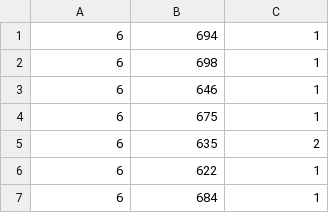
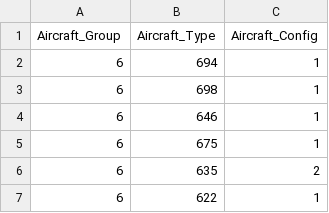
Before and after one commit to mvasa/DBSQL, a CSV file: HW4/normalized_tables/Aircraft.csv, drawn as a sheet; only a part is shown; the shorter side is filled out with more unchanged rows; the diff names each change by its address in the sheet, - before the commit and + after, or states it on an @@ line.

```diff
--- a/HW4/normalized_tables/Aircraft.csv
+++ b/HW4/normalized_tables/Aircraft.csv
+row 1: Aircraft_Group | Aircraft_Type | Aircraft_Config
```
Also changed, not shown: HW4/normalized_tables/Airport.csv, HW4/normalized_tables/Carrier.csv, 33 other files.
